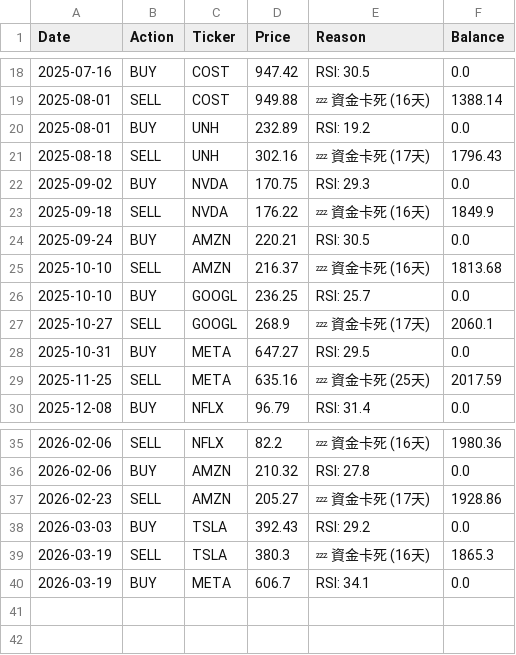
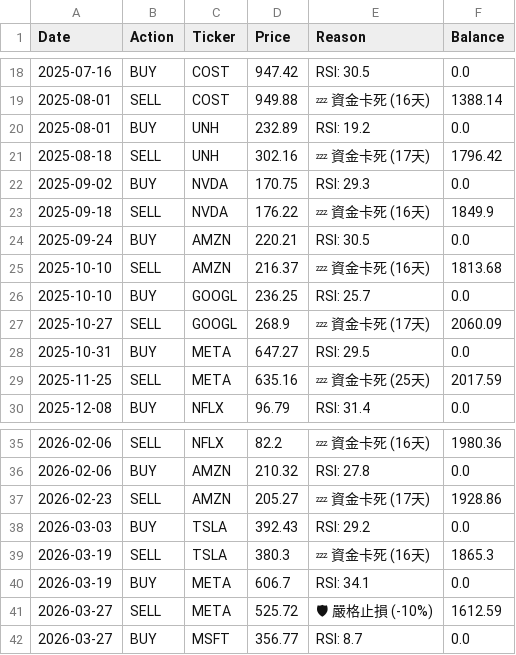
Before and after one commit to HuJonathan123/stock_web_app, a CSV file: data/super_vulture_2025_now_log.csv, drawn as a sheet; only a part is shown, gaps mark what is left out; the diff names each change by its address in the sheet, - before the commit and + after, or states it on an @@ line.

```diff
--- a/data/super_vulture_2025_now_log.csv
+++ b/data/super_vulture_2025_now_log.csv
-F21 (Balance): 1796.43
+F21 (Balance): 1796.42
-F27 (Balance): 2060.1
+F27 (Balance): 2060.09
+row 41: 2026-03-27 | SELL | META | 525.72 | 🛡 嚴格止損 (-10%) | 1612.59
+row 42: 2026-03-27 | BUY | MSFT | 356.77 | RSI: 8.7 | 0.0
```
Also changed, not shown: data/super_vulture_2022_bear_balance.csv, data/super_vulture_2023_recovery_balance.csv, 8 other files.
